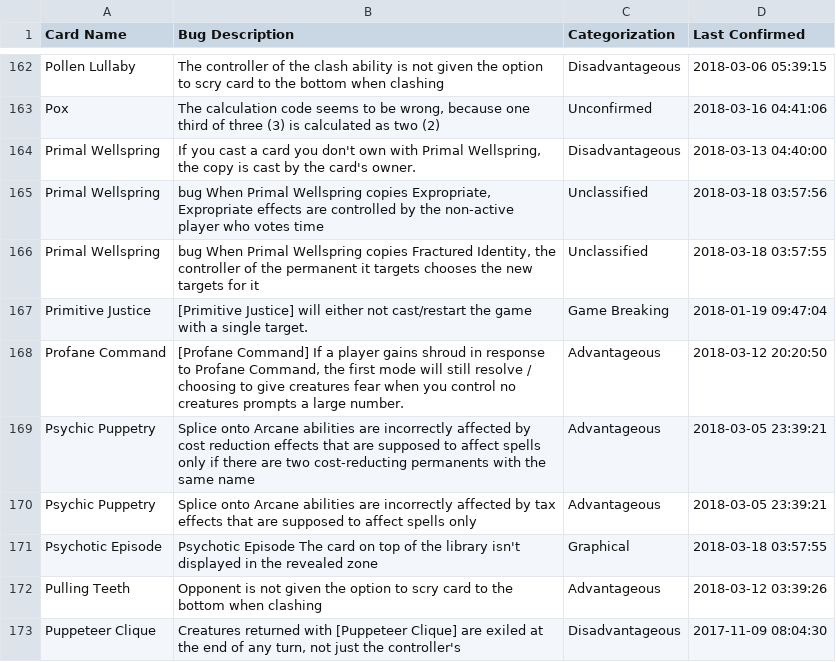
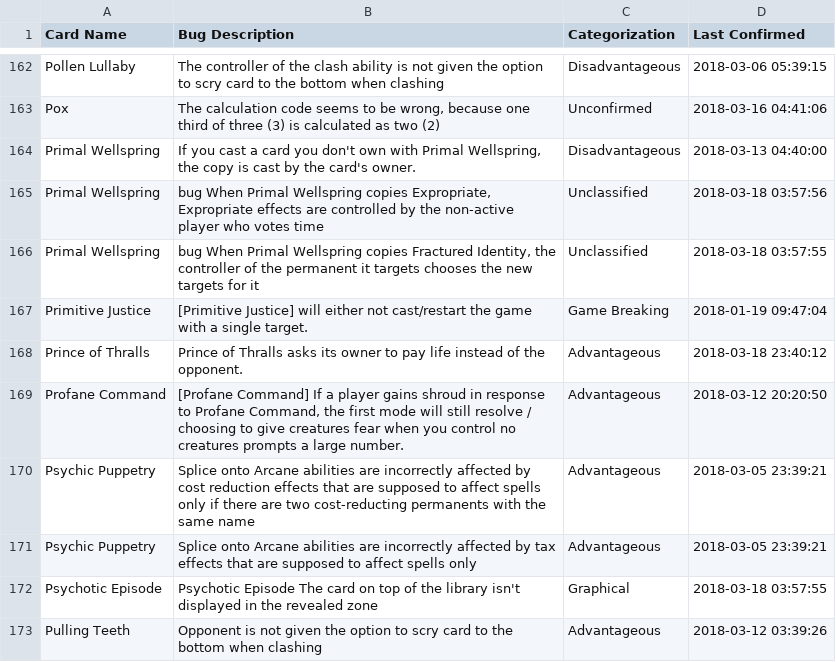
Before and after one commit to PennyDreadfulMTG/modo-bugs, a TSV file: bugs.tsv, drawn as a sheet; only a part is shown, gaps mark what is left out; the shorter side is filled out with more unchanged rows.

Commit message:
Updated Bug List from Issues

```diff
--- a/bugs.tsv
+++ b/bugs.tsv
@@ -167,2 +167,3 @@ Primal Wellspring	bug When Primal Wellspring copies Fractured Identity, the cont
 Primitive Justice	[Primitive Justice] will either not cast/restart the game with a single target.	Game Breaking	2018-01-19 09:47:04
+Prince of Thralls	Prince of Thralls asks its owner to pay life instead of the opponent.	Advantageous	2018-03-18 23:40:12
 Profane Command	[Profane Command] If a player gains shroud in response to Profane Command, the first mode will still resolve / choosing to give creatures fear when you control no creatures prompts a large number.	Advantageous	2018-03-12 20:20:50
```
Also changed, not shown: 1 other file.
